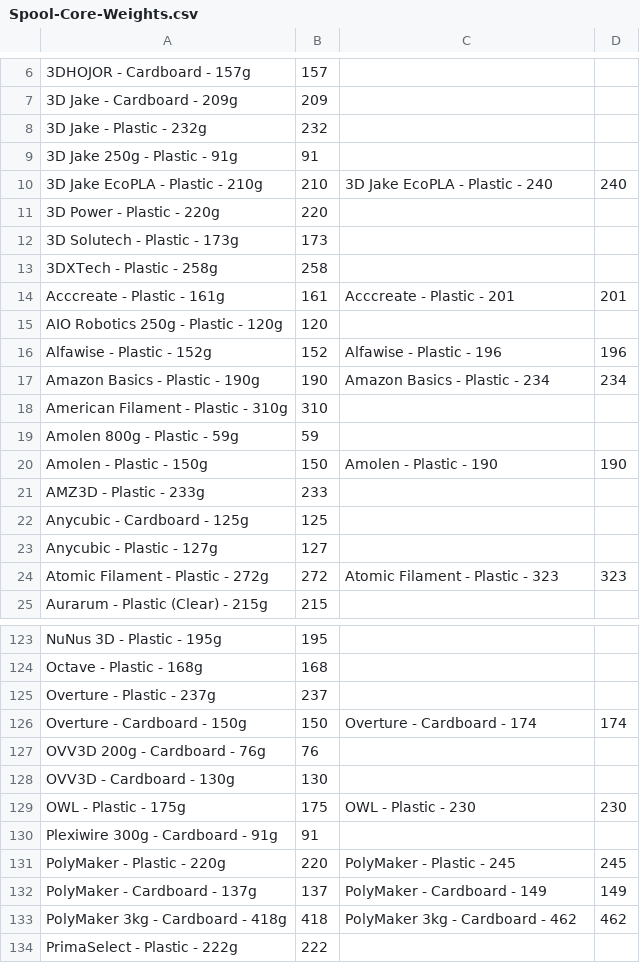
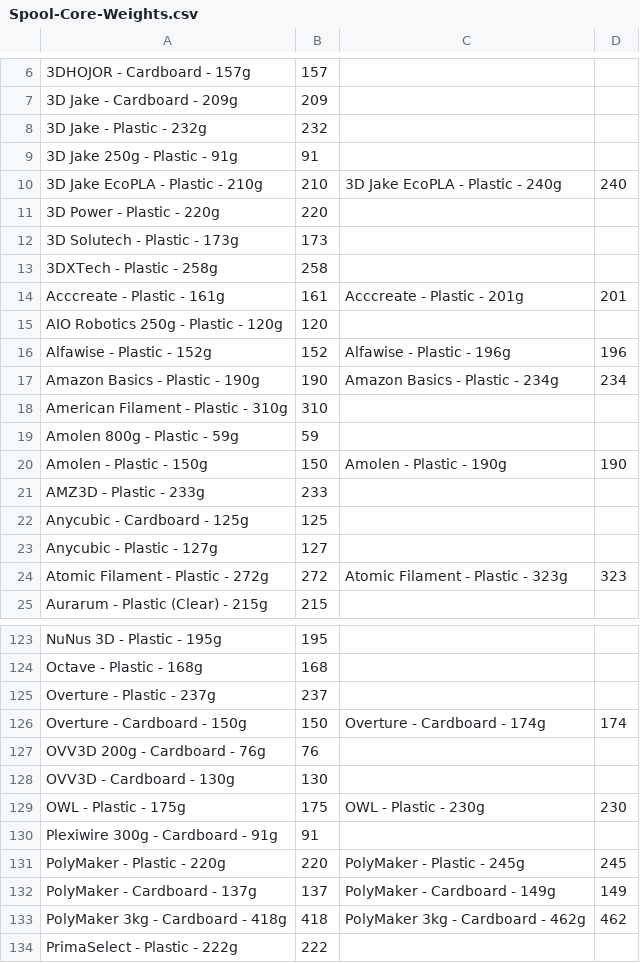
Before and after one commit to yanshay/SpoolEase, a CSV file: device/src/Spool-Core-Weights.csv, drawn as a sheet; only a part is shown, gaps mark what is left out; the diff covers the shown part only.

Commit message:
console: Previously used spools, improve navigation in list (selector)

```diff
--- a/device/src/Spool-Core-Weights.csv
+++ b/device/src/Spool-Core-Weights.csv
@@ -9,3 +9,3 @@
 3D Jake 250g - Plastic - 91g,91,,
-3D Jake EcoPLA - Plastic - 210g,210,3D Jake EcoPLA - Plastic - 240,240
+3D Jake EcoPLA - Plastic - 210g,210,3D Jake EcoPLA - Plastic - 240g,240
 3D Power - Plastic - 220g,220,,
@@ -13,9 +13,9 @@
 3DXTech - Plastic - 258g,258,,
-Acccreate - Plastic - 161g,161,Acccreate - Plastic - 201,201
+Acccreate - Plastic - 161g,161,Acccreate - Plastic - 201g,201
 AIO Robotics 250g - Plastic - 120g,120,,
-Alfawise - Plastic - 152g,152,Alfawise - Plastic - 196,196
-Amazon Basics - Plastic - 190g,190,Amazon Basics - Plastic - 234,234
+Alfawise - Plastic - 152g,152,Alfawise - Plastic - 196g,196
+Amazon Basics - Plastic - 190g,190,Amazon Basics - Plastic - 234g,234
 American Filament - Plastic - 310g,310,,
 Amolen 800g - Plastic - 59g,59,,
-Amolen - Plastic - 150g,150,Amolen - Plastic - 190,190
+Amolen - Plastic - 150g,150,Amolen - Plastic - 190g,190
 AMZ3D - Plastic - 233g,233,,
@@ -23,3 +23,3 @@ Anycubic - Cardboard - 125g,125,,
 Anycubic - Plastic - 127g,127,,
-Atomic Filament - Plastic - 272g,272,Atomic Filament - Plastic - 323,323
+Atomic Filament - Plastic - 272g,272,Atomic Filament - Plastic - 323g,323
 Aurarum - Plastic (Clear) - 215g,215,,
@@ -125,10 +125,10 @@ Octave - Plastic - 168g,168,,
 Overture - Plastic - 237g,237,,
-Overture - Cardboard - 150g,150,Overture - Cardboard - 174,174
+Overture - Cardboard - 150g,150,Overture - Cardboard - 174g,174
 OVV3D 200g - Cardboard - 76g,76,,
 OVV3D - Cardboard - 130g,130,,
-OWL - Plastic - 175g,175,OWL - Plastic - 230,230
+OWL - Plastic - 175g,175,OWL - Plastic - 230g,230
 Plexiwire 300g - Cardboard - 91g,91,,
-PolyMaker - Plastic - 220g,220,PolyMaker - Plastic - 245,245
-PolyMaker - Cardboard - 137g,137,PolyMaker - Cardboard - 149,149
-PolyMaker 3kg - Cardboard - 418g,418,PolyMaker 3kg - Cardboard - 462,462
+PolyMaker - Plastic - 220g,220,PolyMaker - Plastic - 245g,245
+PolyMaker - Cardboard - 137g,137,PolyMaker - Cardboard - 149g,149
+PolyMaker 3kg - Cardboard - 418g,418,PolyMaker 3kg - Cardboard - 462g,462
 PrimaSelect - Plastic - 222g,222,,
```
Also changed, not shown: 22 edited cells elsewhere in this file, 9 other files.
